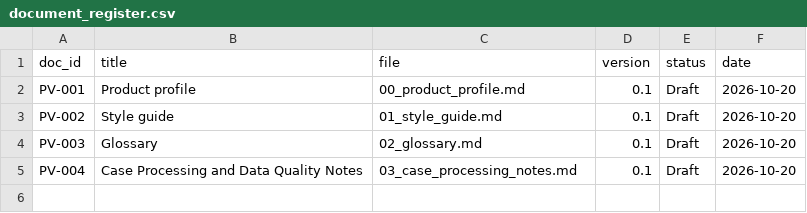
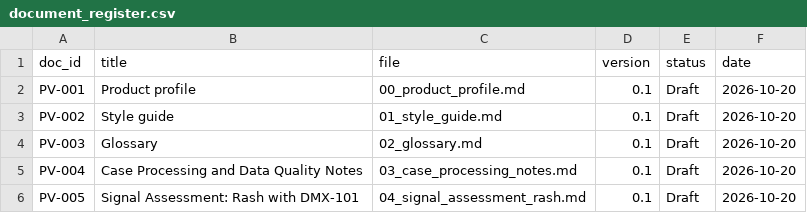
Before and after one commit to rxilucifer/pv-regulatory-lifecycle, a CSV file: registers/document_register.csv, drawn as a sheet.

Commit message:
Module 3: signal detection and rash signal assessment

```diff
--- a/registers/document_register.csv
+++ b/registers/document_register.csv
@@ -5 +5,2 @@ PV-003,Glossary,02_glossary.md,0.1,Draft,2026-10-20
 PV-004,Case Processing and Data Quality Notes,03_case_processing_notes.md,0.1,Draft,2026-10-20
+PV-005,Signal Assessment: Rash with DMX-101,04_signal_assessment_rash.md,0.1,Draft,2026-10-20
```
Also changed, not shown: 4 other files.
